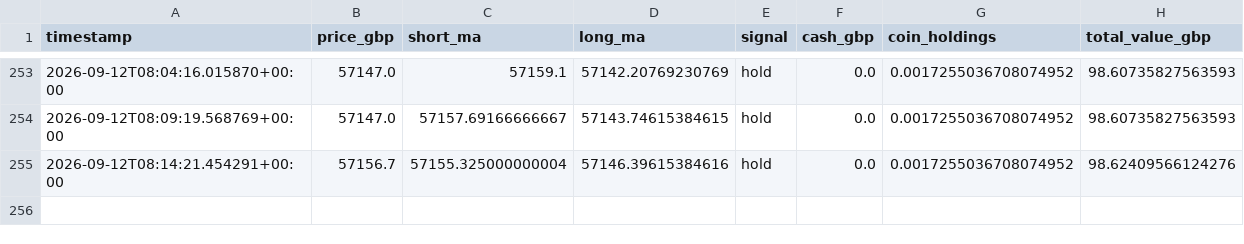
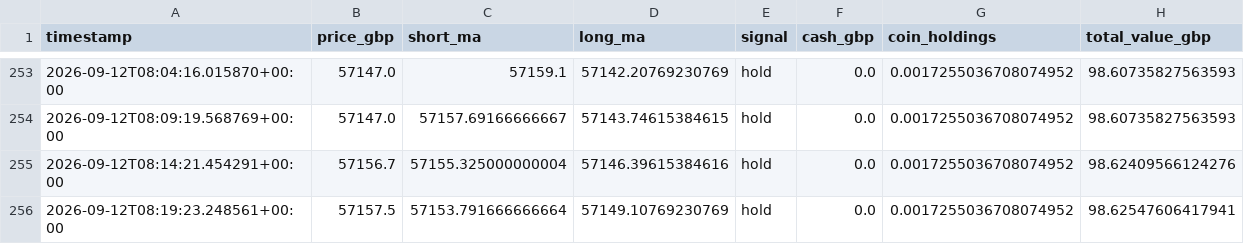
Before and after one commit to constantinoujohn88-cmd/crypto-paper-bot, a CSV file: history_5m.csv, drawn as a sheet; only a part is shown, gaps mark what is left out; the diff names each change by its address in the sheet, - before the commit and + after, or states it on an @@ line.

```diff
--- a/history_5m.csv
+++ b/history_5m.csv
+row 256: 2026-09-12T08:19:23.248561+00:00 | 57157.5 | 57153.791666666664 | 57149.10769230769 | hold | 0.0 | 0.0017255036708074952 | 98.62547606417941
```
